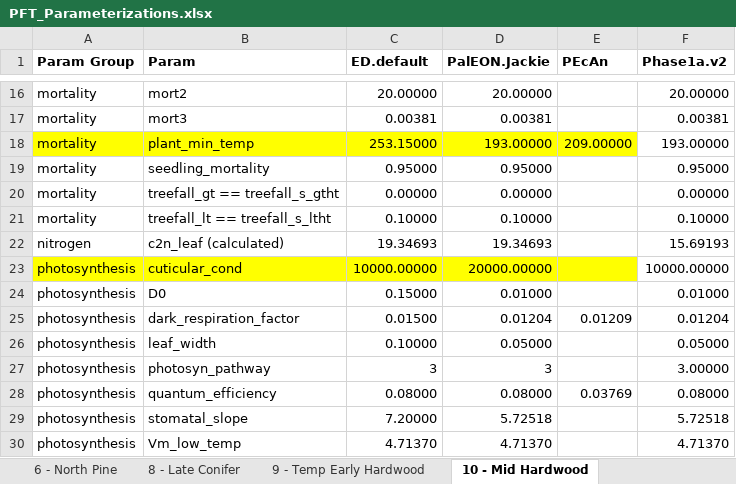
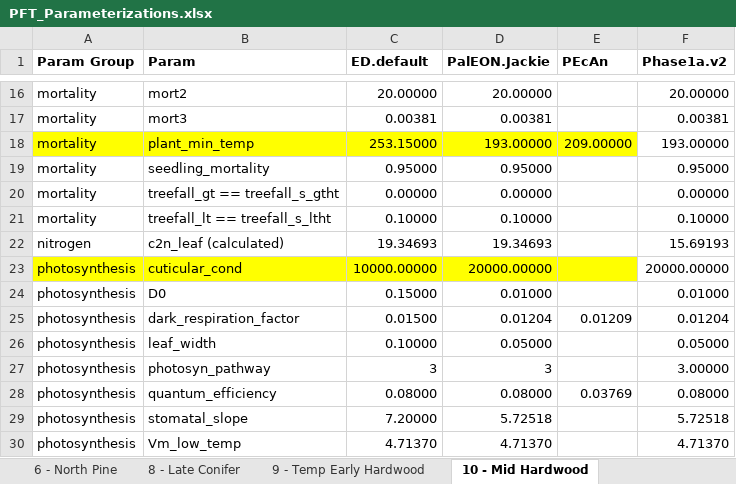
Before and after one commit to crollinson/ED_Processing, an Excel workbook: PFT_Parameterizations.xlsx, sheet 10 - Mid Hardwood, drawn as a sheet; only a part is shown, gaps mark what is left out; values as stored, in another font and other column widths than the file's, no borders; the diff names each change by its address in the sheet, - before the commit and + after, or states it on an @@ line.

```diff
--- a/PFT_Parameterizations.xlsx (sheet 10 - Mid Hardwood)
+++ b/PFT_Parameterizations.xlsx (sheet 10 - Mid Hardwood)
-F23 (Phase1a.v2): 10000.00000
+F23 (Phase1a.v2): 20000.00000
```
Also changed, not shown: sheet 9 - Temp Early Hardwood, sheet 11 - Late Hardwood, sheet 8 - Late Conifer, 1 other file.
